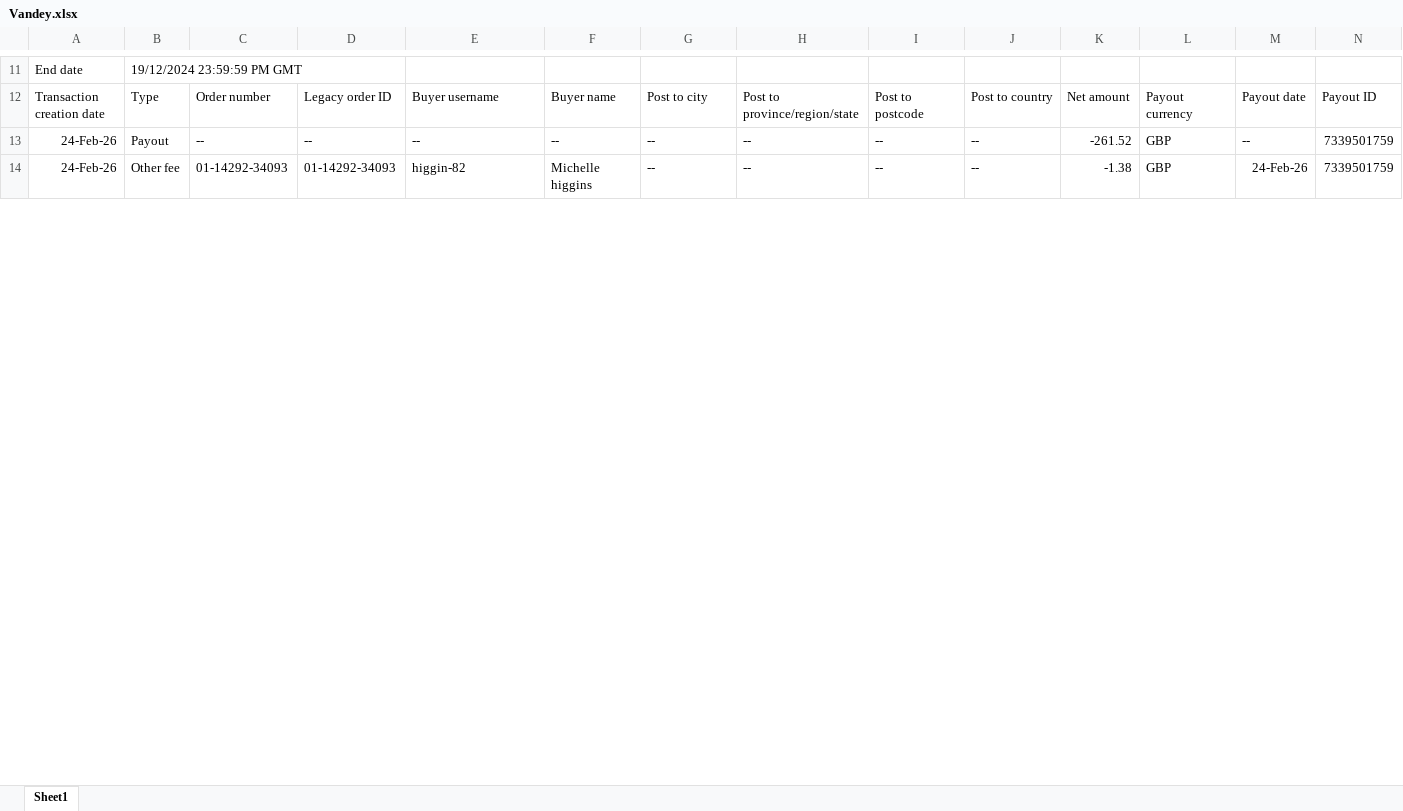
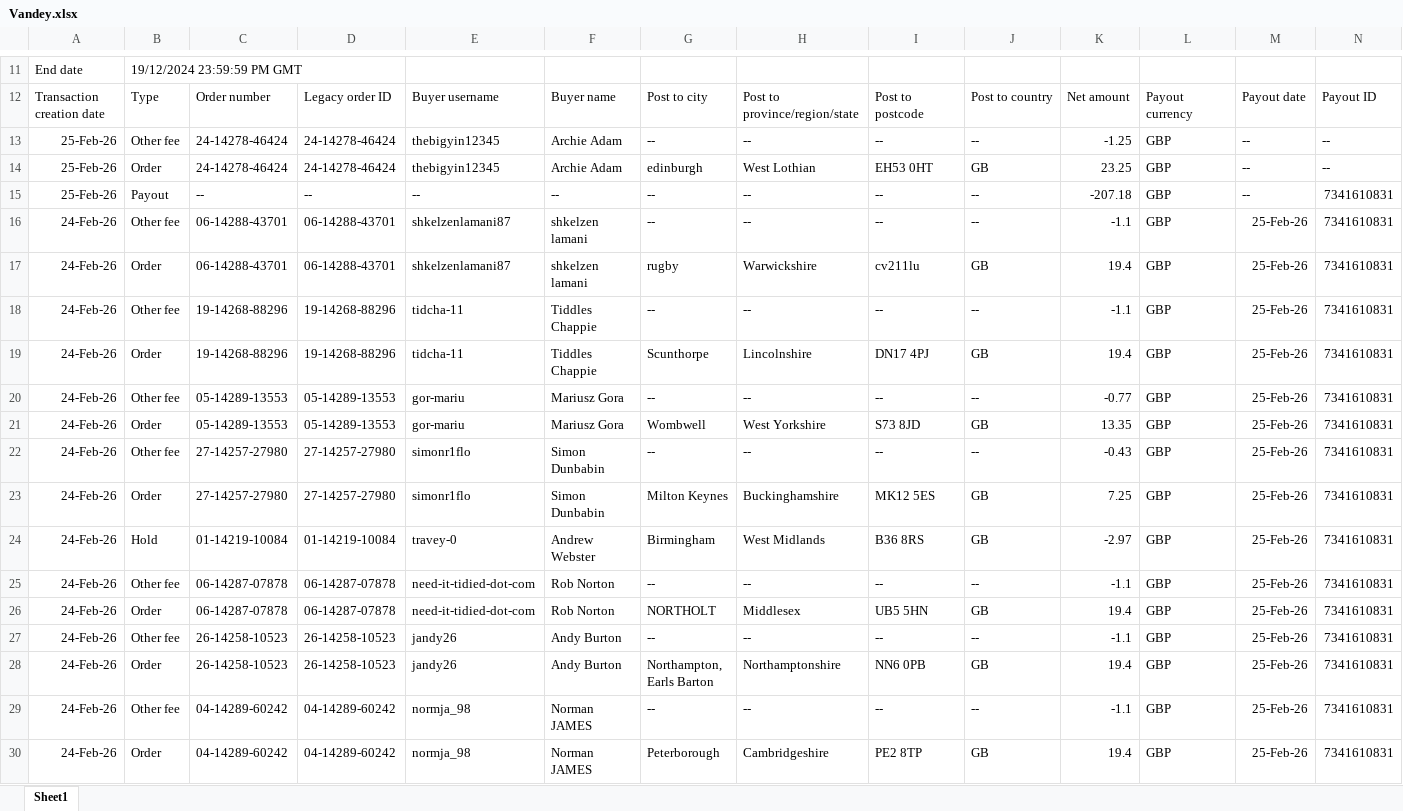
Before and after one commit to NIBH014B/BuckchiDailyReport, an Excel workbook: Raw Sales Data/Vandey.xlsx, sheet Sheet1, drawn as a sheet; only a part is shown, gaps mark what is left out; the shorter side is filled out with more unchanged rows; values as stored, in another font and other column widths than the file's, no borders; rows hold the shown columns only; the diff covers the shown part only; the diff names each change by its address in the sheet, - before the commit and + after, or states it on an @@ line.

```diff
--- a/Raw Sales Data/Vandey.xlsx (sheet Sheet1)
+++ b/Raw Sales Data/Vandey.xlsx (sheet Sheet1)
+row 13: 25-Feb-26 | Other fee | 24-14278-46424 | 24-14278-46424 | thebigyin12345 | Archie Adam | -- | -- | -- | -- | -1.25 | GBP | -- | --
+row 14: 25-Feb-26 | Order | 24-14278-46424 | 24-14278-46424 | thebigyin12345 | Archie Adam | edinburgh | West Lothian | EH53 0HT | GB | 23.25 | GBP | -- | --
+row 15: 25-Feb-26 | Payout | -- | -- | -- | -- | -- | -- | -- | -- | -207.18 | GBP | -- | 7341610831
+row 16: 24-Feb-26 | Other fee | 06-14288-43701 | 06-14288-43701 | shkelzenlamani87 | shkelzen lamani | -- | -- | -- | -- | -1.1 | GBP | 25-Feb-26 | 7341610831
+row 17: 24-Feb-26 | Order | 06-14288-43701 | 06-14288-43701 | shkelzenlamani87 | shkelzen lamani | rugby | Warwickshire | cv211lu | GB | 19.4 | GBP | 25-Feb-26 | 7341610831
+row 18: 24-Feb-26 | Other fee | 19-14268-88296 | 19-14268-88296 | tidcha-11 | Tiddles Chappie | -- | -- | -- | -- | -1.1 | GBP | 25-Feb-26 | 7341610831
+row 19: 24-Feb-26 | Order | 19-14268-88296 | 19-14268-88296 | tidcha-11 | Tiddles Chappie | Scunthorpe | Lincolnshire | DN17 4PJ | GB | 19.4 | GBP | 25-Feb-26 | 7341610831
+row 20: 24-Feb-26 | Other fee | 05-14289-13553 | 05-14289-13553 | gor-mariu | Mariusz Gora | -- | -- | -- | -- | -0.77 | GBP | 25-Feb-26 | 7341610831
+row 21: 24-Feb-26 | Order | 05-14289-13553 | 05-14289-13553 | gor-mariu | Mariusz Gora | Wombwell | West Yorkshire | S73 8JD | GB | 13.35 | GBP | 25-Feb-26 | 7341610831
+row 22: 24-Feb-26 | Other fee | 27-14257-27980 | 27-14257-27980 | simonr1flo | Simon Dunbabin | -- | -- | -- | -- | -0.43 | GBP | 25-Feb-26 | 7341610831
+row 23: 24-Feb-26 | Order | 27-14257-27980 | 27-14257-27980 | simonr1flo | Simon Dunbabin | Milton Keynes | Buckinghamshire | MK12 5ES | GB | 7.25 | GBP | 25-Feb-26 | 7341610831
+row 24: 24-Feb-26 | Hold | 01-14219-10084 | 01-14219-10084 | travey-0 | Andrew Webster | Birmingham | West Midlands | B36 8RS | GB | -2.97 | GBP | 25-Feb-26 | 7341610831
+row 25: 24-Feb-26 | Other fee | 06-14287-07878 | 06-14287-07878 | need-it-tidied-dot-com | Rob Norton | -- | -- | -- | -- | -1.1 | GBP | 25-Feb-26 | 7341610831
+row 26: 24-Feb-26 | Order | 06-14287-07878 | 06-14287-07878 | need-it-tidied-dot-com | Rob Norton | NORTHOLT | Middlesex | UB5 5HN | GB | 19.4 | GBP | 25-Feb-26 | 7341610831
+row 27: 24-Feb-26 | Other fee | 26-14258-10523 | 26-14258-10523 | jandy26 | Andy Burton | -- | -- | -- | -- | -1.1 | GBP | 25-Feb-26 | 7341610831
+row 28: 24-Feb-26 | Order | 26-14258-10523 | 26-14258-10523 | jandy26 | Andy Burton | Northampton, Earls Barton | Northamptonshire | NN6 0PB | GB | 19.4 | GBP | 25-Feb-26 | 7341610831
+row 29: 24-Feb-26 | Other fee | 04-14289-60242 | 04-14289-60242 | normja_98 | Norman JAMES | -- | -- | -- | -- | -1.1 | GBP | 25-Feb-26 | 7341610831
+row 30: 24-Feb-26 | Order | 04-14289-60242 | 04-14289-60242 | normja_98 | Norman JAMES | Peterborough | Cambridgeshire | PE2 8TP | GB | 19.4 | GBP | 25-Feb-26 | 7341610831
```
Also changed, not shown: 21 added rows and 8 edited cells elsewhere in this sheet, Raw Sales Data/Amazon.xlsx, Raw Sales Data/Buckchi.xlsx.
